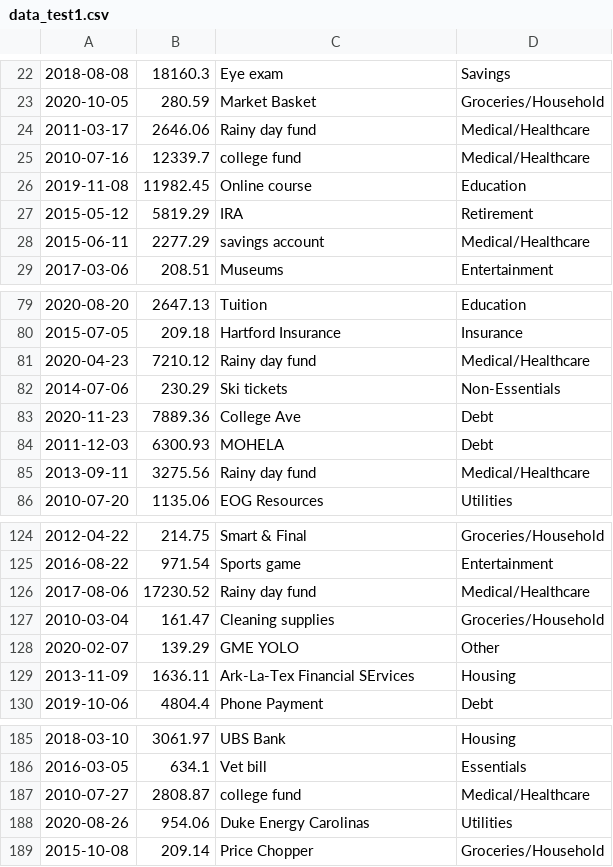
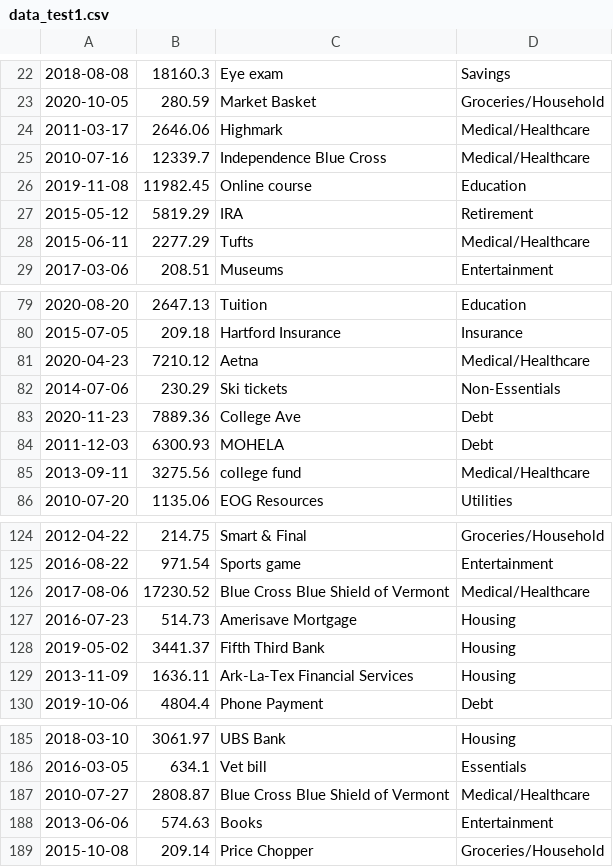
Before and after one commit to CIS-Projects-in-CS-S21/pro-fiscal, a CSV file: machine_learning/data_test1.csv, drawn as a sheet; only a part is shown, gaps mark what is left out; the diff covers the shown part only.

```diff
--- a/machine_learning/data_test1.csv
+++ b/machine_learning/data_test1.csv
@@ -23,7 +23,7 @@
 2020-10-05,280.59,Market Basket,Groceries/Household
-2011-03-17,2646.06,Rainy day fund,Medical/Healthcare
-2010-07-16,12339.7,college fund,Medical/Healthcare
+2011-03-17,2646.06,Highmark,Medical/Healthcare
+2010-07-16,12339.7,Independence Blue Cross,Medical/Healthcare
 2019-11-08,11982.45,Online course,Education
 2015-05-12,5819.29,IRA,Retirement
-2015-06-11,2277.29,savings account,Medical/Healthcare
+2015-06-11,2277.29,Tufts,Medical/Healthcare
 2017-03-06,208.51,Museums,Entertainment
@@ -80,3 +80,3 @@
 2015-07-05,209.18,Hartford Insurance,Insurance
-2020-04-23,7210.12,Rainy day fund,Medical/Healthcare
+2020-04-23,7210.12,Aetna,Medical/Healthcare
 2014-07-06,230.29,Ski tickets,Non-Essentials
@@ -84,3 +84,3 @@
 2011-12-03,6300.93,MOHELA,Debt
-2013-09-11,3275.56,Rainy day fund,Medical/Healthcare
+2013-09-11,3275.56,college fund,Medical/Healthcare
 2010-07-20,1135.06,EOG Resources,Utilities
@@ -125,6 +125,6 @@
 2016-08-22,971.54,Sports game,Entertainment
-2017-08-06,17230.52,Rainy day fund,Medical/Healthcare
-2010-03-04,161.47,Cleaning supplies,Groceries/Household
-2020-02-07,139.29,GME YOLO,Other
-2013-11-09,1636.11,Ark-La-Tex Financial SErvices,Housing
+2017-08-06,17230.52,Blue Cross Blue Shield of Vermont,Medical/Healthcare
+2016-07-23,514.73,Amerisave Mortgage,Housing
+2019-05-02,3441.37,Fifth Third Bank,Housing
+2013-11-09,1636.11,Ark-La-Tex Financial Services,Housing
 2019-10-06,4804.4,Phone Payment,Debt
@@ -186,4 +186,4 @@
 2016-03-05,634.1,Vet bill,Essentials
-2010-07-27,2808.87,college fund,Medical/Healthcare
-2020-08-26,954.06,Duke Energy Carolinas,Utilities
+2010-07-27,2808.87,Blue Cross Blue Shield of Vermont,Medical/Healthcare
+2013-06-06,574.63,Books,Entertainment
 2015-10-08,209.14,Price Chopper,Groceries/Household
```
Also changed, not shown: 7 edited cells elsewhere in this file, 1 other file.
